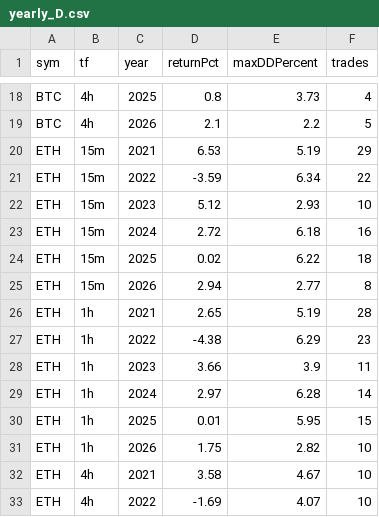
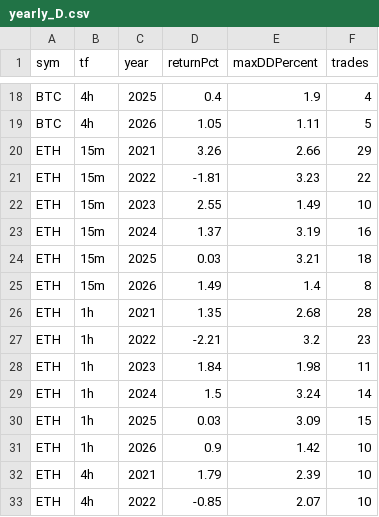
Before and after one commit to mostafa-9898/sharkNight, a CSV file: docs/review/validation/yearly_D.csv, drawn as a sheet; only a part is shown, gaps mark what is left out; the diff covers the shown part only; the diff names each change by its address in the sheet, - before the commit and + after, or states it on an @@ line.

Commit message:
Update backtest configurations and validation data
- Adjusted actual return value in null_ETH_4h_D.json.
- Updated sample data in null_ETH_4h_D.json for more accurate testing.
- Modified yearly_D.csv to reflect new performance metrics for BTC and ETH across various timeframes.
- Enhanced backtest API to include new parameters: maxOpenPositions, maxTotalExposurePercent, and minBarsBetweenEntries.
- Updated default values for tradeMode and exitMode in the DashboardPage component.
- Improved CLI argument parsing for new multi-position features.
- Refined validation logic to incorporate new position sizing parameters.
- Updated backtest report generation to reflect changes in candidate configurations and performance metrics.

```diff
--- a/docs/review/validation/yearly_D.csv
+++ b/docs/review/validation/yearly_D.csv
-D18 (returnPct): 0.8
+D18 (returnPct): 0.4
-E18 (maxDDPercent): 3.73
+E18 (maxDDPercent): 1.9
-D19 (returnPct): 2.1
+D19 (returnPct): 1.05
-E19 (maxDDPercent): 2.2
+E19 (maxDDPercent): 1.11
-D20 (returnPct): 6.53
+D20 (returnPct): 3.26
-E20 (maxDDPercent): 5.19
+E20 (maxDDPercent): 2.66
-D21 (returnPct): -3.59
+D21 (returnPct): -1.81
-E21 (maxDDPercent): 6.34
+E21 (maxDDPercent): 3.23
-D22 (returnPct): 5.12
+D22 (returnPct): 2.55
-E22 (maxDDPercent): 2.93
+E22 (maxDDPercent): 1.49
-D23 (returnPct): 2.72
+D23 (returnPct): 1.37
-E23 (maxDDPercent): 6.18
+E23 (maxDDPercent): 3.19
-D24 (returnPct): 0.02
+D24 (returnPct): 0.03
-E24 (maxDDPercent): 6.22
+E24 (maxDDPercent): 3.21
-D25 (returnPct): 2.94
+D25 (returnPct): 1.49
-E25 (maxDDPercent): 2.77
+E25 (maxDDPercent): 1.4
-D26 (returnPct): 2.65
+D26 (returnPct): 1.35
-E26 (maxDDPercent): 5.19
+E26 (maxDDPercent): 2.68
-D27 (returnPct): -4.38
+D27 (returnPct): -2.21
-E27 (maxDDPercent): 6.29
+E27 (maxDDPercent): 3.2
-D28 (returnPct): 3.66
+D28 (returnPct): 1.84
-E28 (maxDDPercent): 3.9
+E28 (maxDDPercent): 1.98
-D29 (returnPct): 2.97
+D29 (returnPct): 1.5
-E29 (maxDDPercent): 6.28
+E29 (maxDDPercent): 3.24
-D30 (returnPct): 0.01
+D30 (returnPct): 0.03
-E30 (maxDDPercent): 5.95
+E30 (maxDDPercent): 3.09
-D31 (returnPct): 1.75
+D31 (returnPct): 0.9
-E31 (maxDDPercent): 2.82
+E31 (maxDDPercent): 1.42
-D32 (returnPct): 3.58
+D32 (returnPct): 1.79
-E32 (maxDDPercent): 4.67
+E32 (maxDDPercent): 2.39
-D33 (returnPct): -1.69
+D33 (returnPct): -0.85
-E33 (maxDDPercent): 4.07
+E33 (maxDDPercent): 2.07
```
Also changed, not shown: 40 edited cells elsewhere in this file, docs/review/validation/cost_sensitivity.csv, 32 other files.
